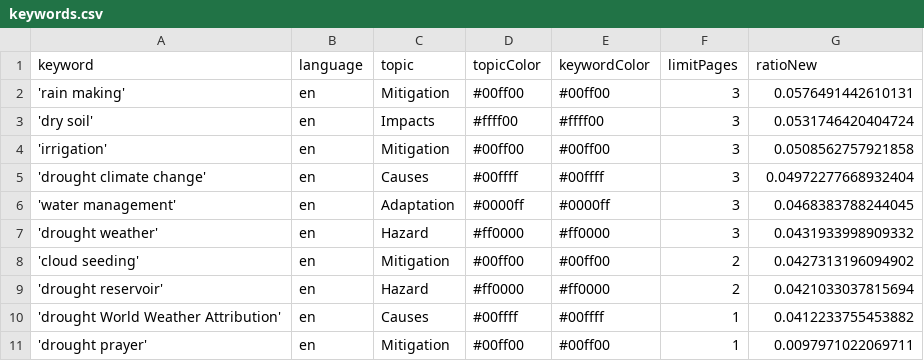
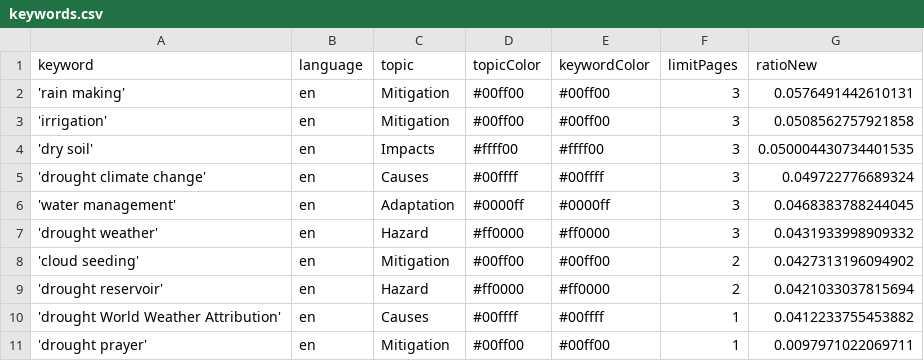
Before and after one commit to hb219-news/droughtIsComing, a CSV file: keywords.csv, drawn as a sheet.

Commit message:
Commit from GitHub Actions (harvest:0.0)

```diff
--- a/keywords.csv
+++ b/keywords.csv
@@ -2,5 +2,5 @@ keyword,language,topic,topicColor,keywordColor,limitPages,ratioNew
 'rain making',en,Mitigation,#00ff00,#00ff00,3,0.0576491442610131
-'dry soil',en,Impacts,#ffff00,#ffff00,3,0.0531746420404724
 'irrigation',en,Mitigation,#00ff00,#00ff00,3,0.0508562757921858
-'drought climate change',en,Causes,#00ffff,#00ffff,3,0.04972277668932404
+'dry soil',en,Impacts,#ffff00,#ffff00,3,0.050004430734401535
+'drought climate change',en,Causes,#00ffff,#00ffff,3,0.049722776689324
 'water management',en,Adaptation,#0000ff,#0000ff,3,0.0468383788244045
```
